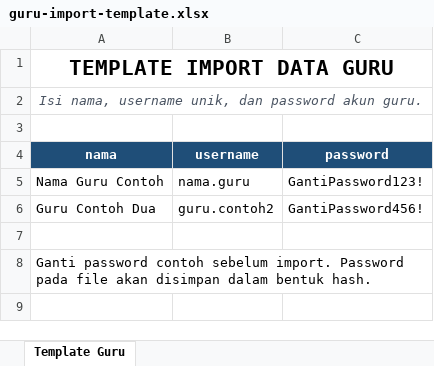
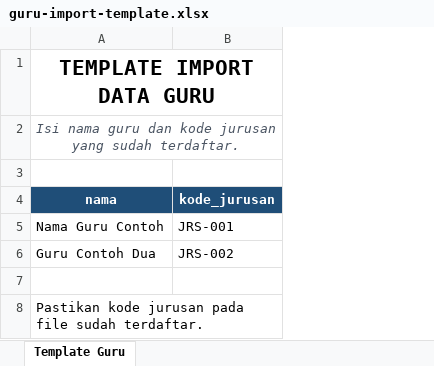
Before and after one commit to amarzyo03/pkl-ype, an Excel workbook: public/assets/static/template/guru-import-template.xlsx, sheet Template Guru, drawn as a sheet; values as stored, in another font and other column widths than the file's, no borders; removed rows and columns are numbered as before the commit, all else as after; the diff names each change by its address in the sheet, - before the commit and + after, or states it on an @@ line.

```diff
--- a/public/assets/static/template/guru-import-template.xlsx (sheet Template Guru)
+++ b/public/assets/static/template/guru-import-template.xlsx (sheet Template Guru)
-column B (username), rows 5-6: nama.guru | guru.contoh2
-column C (password), rows 5-6: GantiPassword123! | GantiPassword456!
+column B (kode_jurusan), rows 5-6: JRS-001 | JRS-002
-A2 (nama): Isi nama, username unik, dan password akun guru.
+A2 (nama): Isi nama guru dan kode jurusan yang sudah terdaftar.
-A8 (nama): Ganti password contoh sebelum import. Password pada file akan disimpan dalam bentuk hash.
+A8 (nama): Pastikan kode jurusan pada file sudah terdaftar.
```
Also changed, not shown: public/assets/static/template/siswa-import-template.xlsx, 58 other files.
